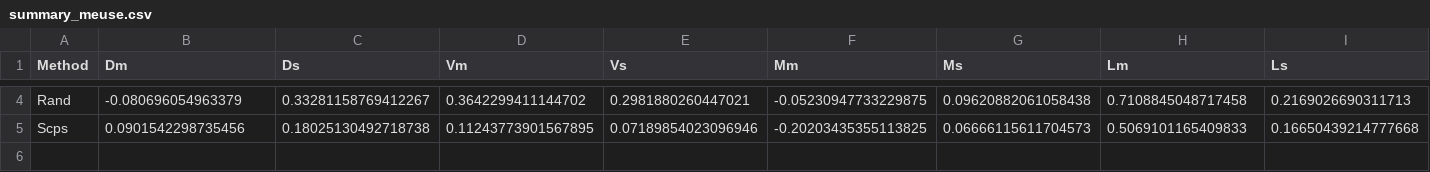
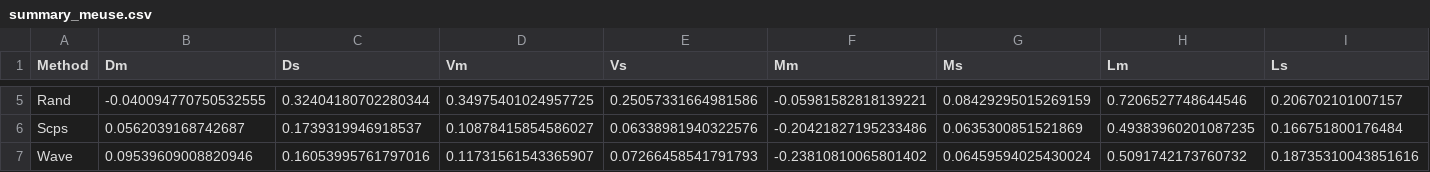
Before and after one commit to mehdimhb/graphical-sampling, a CSV file: simulations/results/summary_meuse.csv, drawn as a sheet; only a part is shown, gaps mark what is left out; addresses are those after the commit; rows hold the shown columns only; the diff covers the shown part only; the diff names each change by its address in the sheet, - before the commit and + after, or states it on an @@ line.

```diff
--- a/simulations/results/summary_meuse.csv
+++ b/simulations/results/summary_meuse.csv
-B5 (Dm): -0.080696054963379
+B5 (Dm): -0.040094770750532555
-C5 (Ds): 0.33281158769412267
+C5 (Ds): 0.32404180702280344
-D5 (Vm): 0.3642299411144702
+D5 (Vm): 0.34975401024957725
-E5 (Vs): 0.2981880260447021
+E5 (Vs): 0.25057331664981586
-F5 (Mm): -0.05230947733229875
+F5 (Mm): -0.05981582818139221
-G5 (Ms): 0.09620882061058438
+G5 (Ms): 0.08429295015269159
-H5 (Lm): 0.7108845048717458
+H5 (Lm): 0.7206527748644546
-I5 (Ls): 0.2169026690311713
+I5 (Ls): 0.206702101007157
-B6 (Dm): 0.0901542298735456
+B6 (Dm): 0.0562039168742687
-C6 (Ds): 0.18025130492718738
+C6 (Ds): 0.1739319946918537
-D6 (Vm): 0.11243773901567895
+D6 (Vm): 0.10878415854586027
-E6 (Vs): 0.07189854023096946
+E6 (Vs): 0.06338981940322576
-F6 (Mm): -0.20203435355113825
+F6 (Mm): -0.20421827195233486
-G6 (Ms): 0.06666115611704573
+G6 (Ms): 0.0635300851521869
-H6 (Lm): 0.5069101165409833
+H6 (Lm): 0.49383960201087235
-I6 (Ls): 0.16650439214777668
+I6 (Ls): 0.166751800176484
+row 7: Wave | 0.09539609008820946 | 0.16053995761797016 | 0.11731561543365907 | 0.07266458541791793 | -0.23810810065801402 | 0.06459594025430024 | 0.5091742173760732 | 0.18735310043851616
```
Also changed, not shown: 1 added row and 31 edited cells elsewhere in this file, 2 other files.
